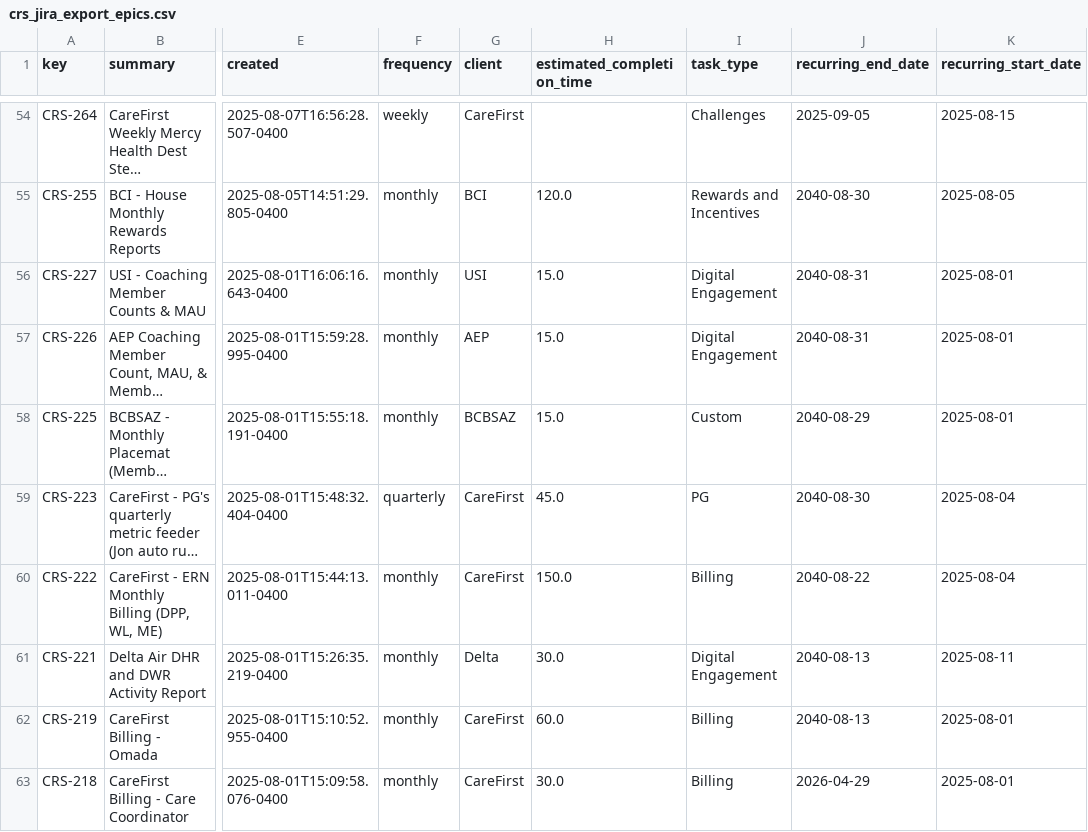
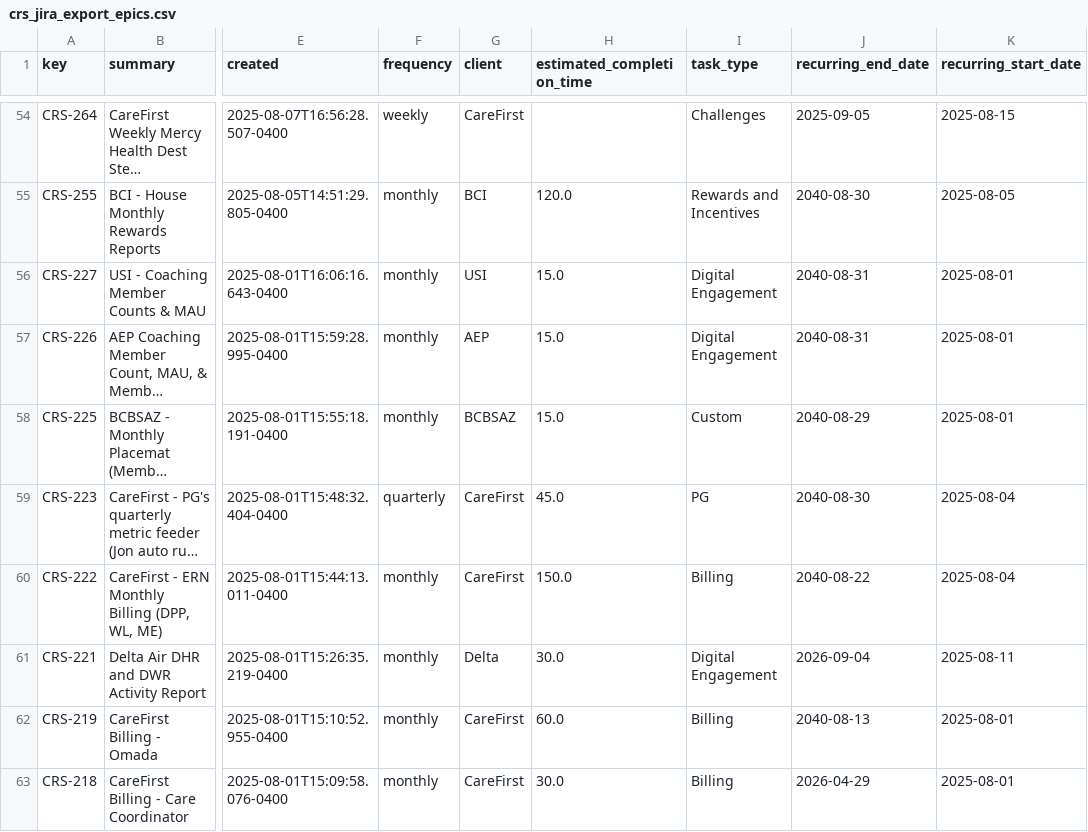
Before and after one commit to brandonboshers/crs-jira-dashboard, a CSV file: data/crs_jira_export_epics.csv, drawn as a sheet; only a part is shown, gaps mark what is left out; long unchanged cells end in …; the diff names each change by its address in the sheet, - before the commit and + after, or states it on an @@ line.

```diff
--- a/data/crs_jira_export_epics.csv
+++ b/data/crs_jira_export_epics.csv
-J61 (recurring_end_date): 2040-08-13
+J61 (recurring_end_date): 2026-09-04
```
Also changed, not shown: 1 other file.
